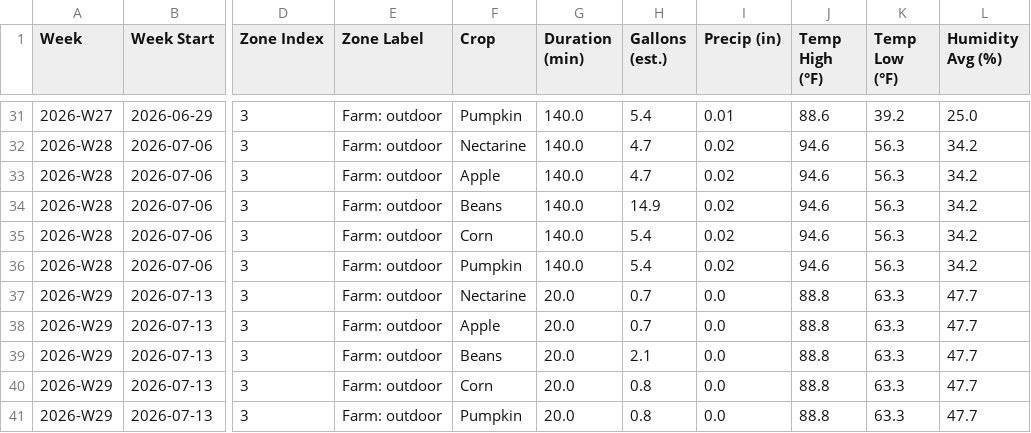
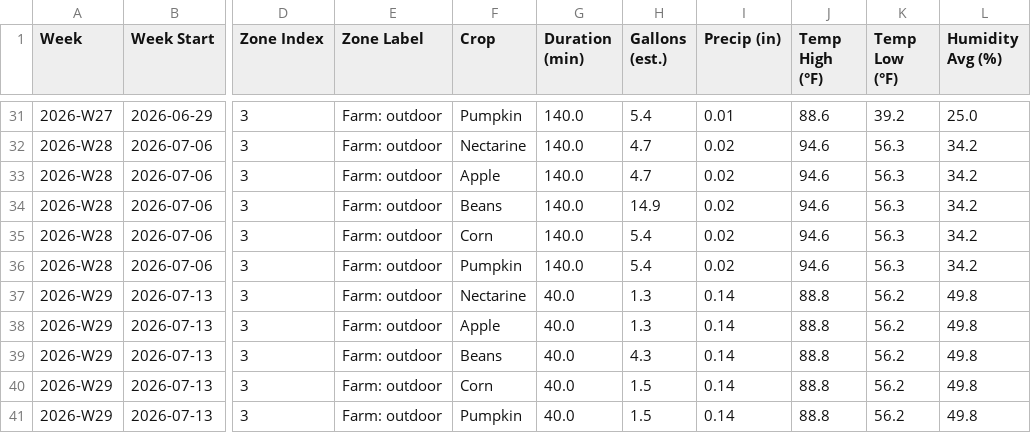
Before and after one commit to townsite-urban-farm/tuf-irrigation-data, a CSV file: reports/crops-all-weeks.csv, drawn as a sheet; only a part is shown, gaps mark what is left out; the diff names each change by its address in the sheet, - before the commit and + after, or states it on an @@ line.

```diff
--- a/reports/crops-all-weeks.csv
+++ b/reports/crops-all-weeks.csv
-G37:G41 (Duration (min)): 20.0
+G37:G41 (Duration (min)): 40.0
-H37:H38 (Gallons (est.)): 0.7
+H37:H38 (Gallons (est.)): 1.3
-I37:I41 (Precip (in)): 0.0
+I37:I41 (Precip (in)): 0.14
-K37:K41 (Temp Low (°F)): 63.3
+K37:K41 (Temp Low (°F)): 56.2
-L37:L41 (Humidity Avg (%)): 47.7
+L37:L41 (Humidity Avg (%)): 49.8
-H39 (Gallons (est.)): 2.1
+H39 (Gallons (est.)): 4.3
-H40:H41 (Gallons (est.)): 0.8
+H40:H41 (Gallons (est.)): 1.5
```
Also changed, not shown: reports/all-weeks.csv, reports/weekly/2026-W29-crops.csv, 3 other files.
